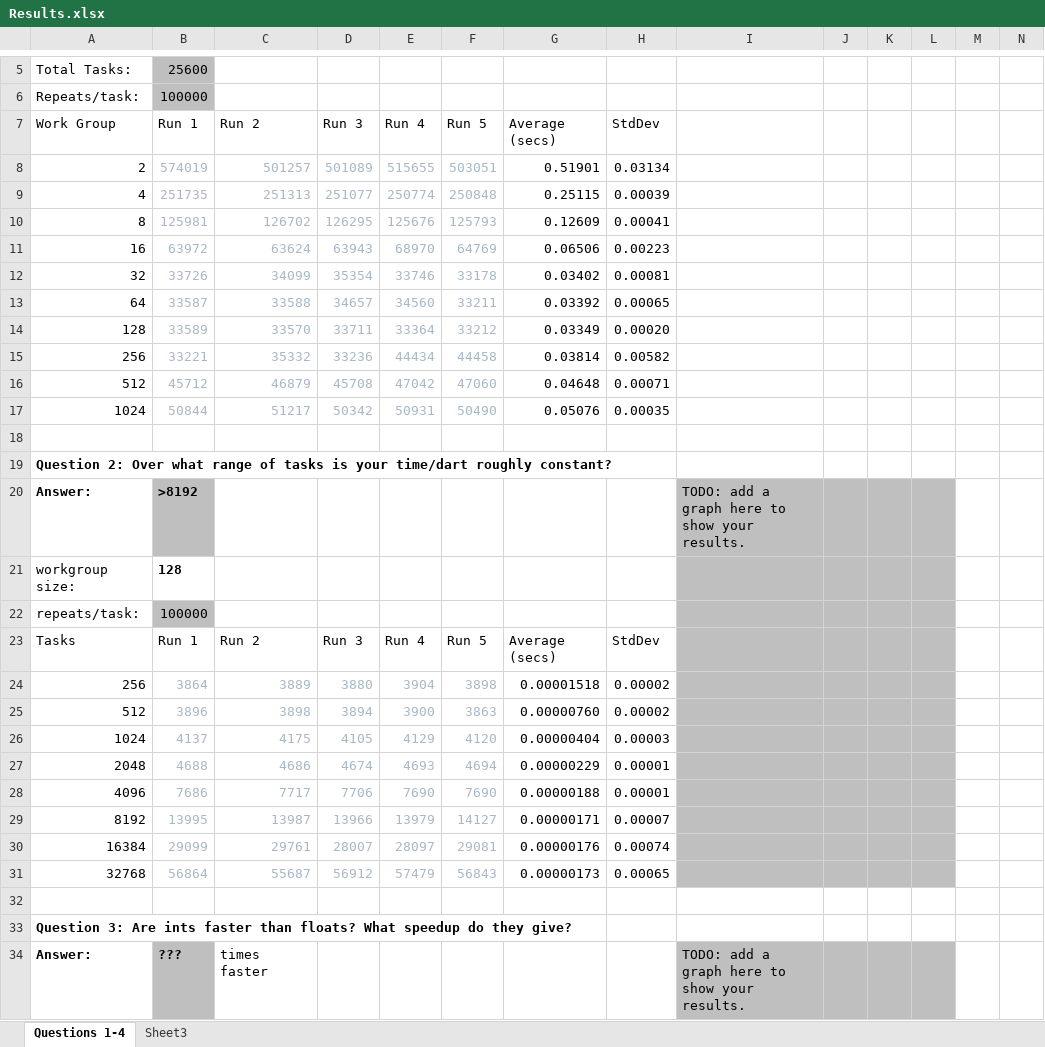
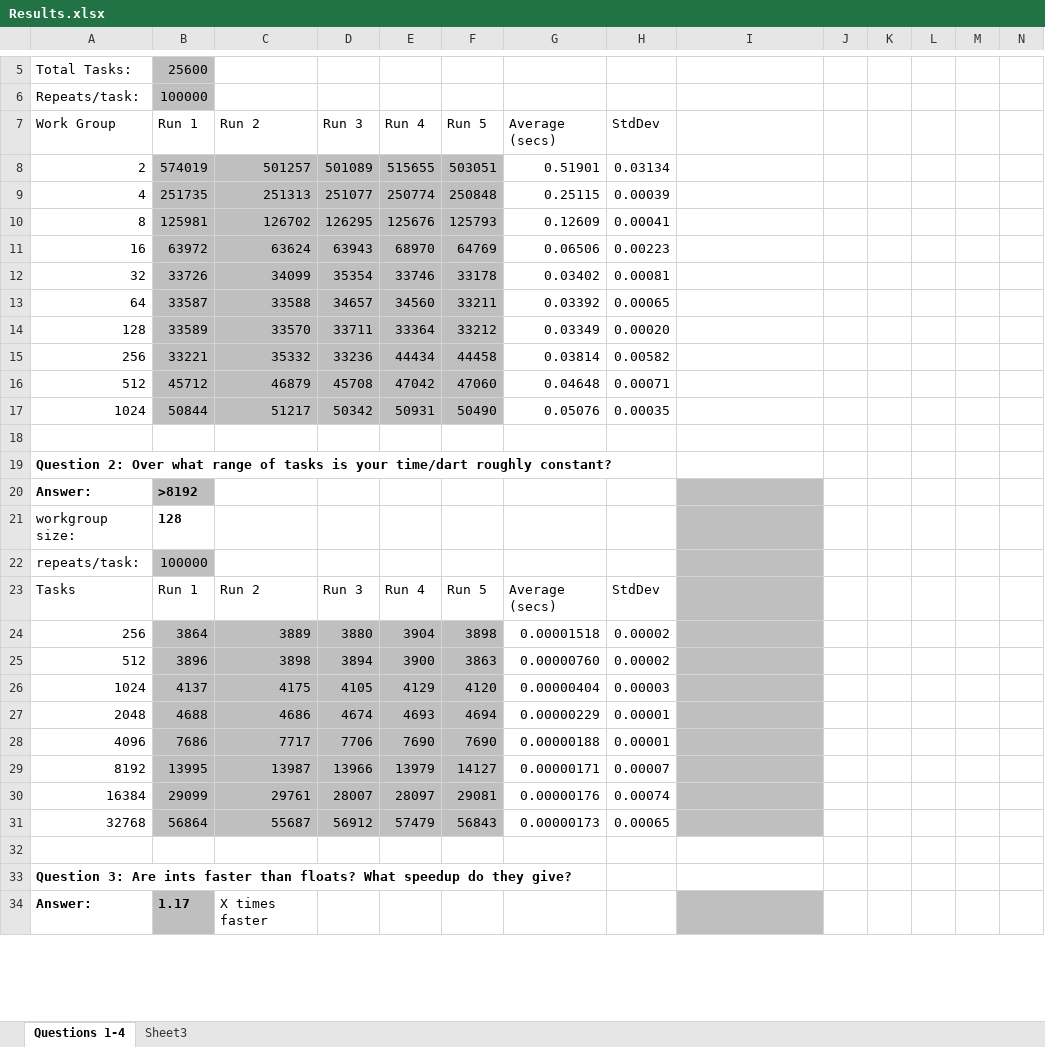
Before and after one commit to xdqc/extreme-parallel-programming, an Excel workbook: pi_darts/Results.xlsx, sheet Questions 1-4, drawn as a sheet; only a part is shown, gaps mark what is left out; values as stored, in another font and other column widths than the file's, no borders; charts and pictures not drawn; the diff covers the shown part only; the diff names each change by its address in the sheet, - before the commit and + after, or states it on an @@ line.

```diff
--- a/pi_darts/Results.xlsx (sheet Questions 1-4)
+++ b/pi_darts/Results.xlsx (sheet Questions 1-4)
@@ B8:F17 fill: none → #BFBFBF, text colour: #A9B7C6 → black @@
-I20: TODO: add a graph here to show your results.
+I20: (empty)
-J20:L31 fill: #BFBFBF
+J20:L31 fill: none
@@ B24:F31 fill: none → #BFBFBF, text colour: #A9B7C6 → black @@
-B34 (Run 1): ???
+B34 (Run 1): 1.17
-C34 (Run 2): times faster
+C34 (Run 2): X times faster
-I34: TODO: add a graph here to show your results.
+I34: (empty)
-J34:L34 fill: #BFBFBF
+J34:L34 fill: none
```
Also changed, not shown: 5 edited cells and cell formats elsewhere in this sheet, charts or pictures, 30 other files.
